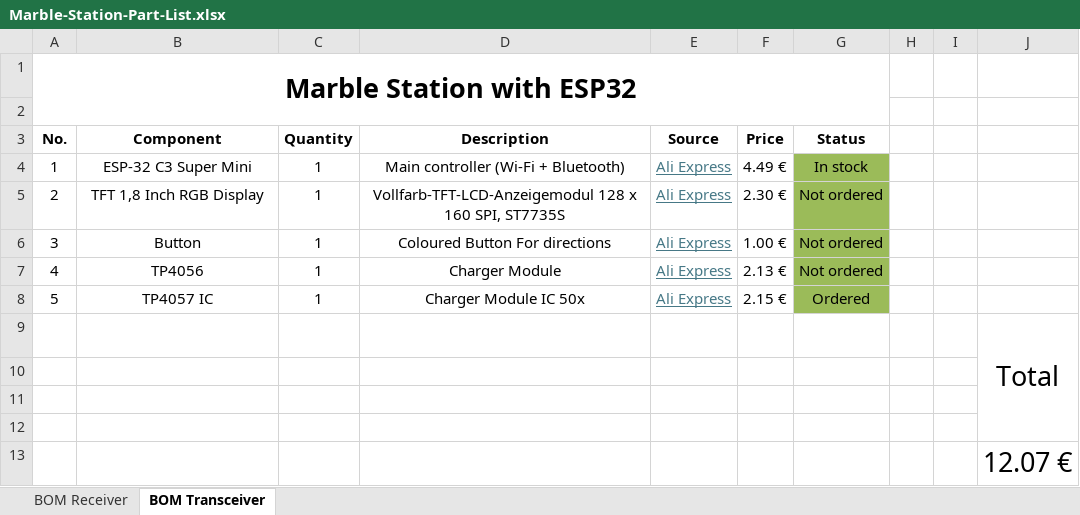
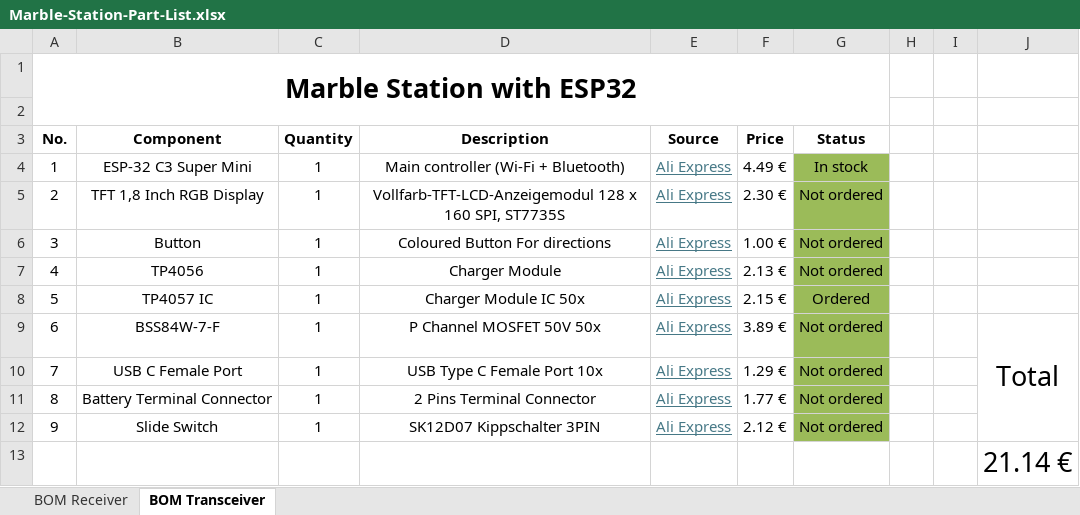
Before and after one commit to JovankaBry/Marble-Station-ESP32, an Excel workbook: parts/Marble-Station-Part-List.xlsx, sheet BOM Transceiver, drawn as a sheet; values as stored, in another font and other column widths than the file's, no borders; conditional formats not drawn; removed rows and columns are numbered as before the commit, all else as after; the diff names each change by its address in the sheet, - before the commit and + after, or states it on an @@ line.

Commit message:
Improved schematic, and updated excel list

```diff
--- a/parts/Marble-Station-Part-List.xlsx (sheet BOM Transceiver)
+++ b/parts/Marble-Station-Part-List.xlsx (sheet BOM Transceiver)
-row 9:  |  |  |  |  |  |  |  |  | Total
-row 9: (empty)
+row 9: 6 | BSS84W-7-F | 1 | P Channel MOSFET 50V 50x | Ali Express | 3.89 € | Not ordered |  |  | Total
-G9:G11 fill: none
+G9:G11 fill: #9BBB59
+J9:J12 merged
-row 10: (empty)
+row 10: 7 | USB C Female Port | 1 | USB Type C Female Port 10x | Ali Express | 1.29 € | Not ordered
-row 11: (empty)
+row 11: 8 | Battery Terminal Connector | 1 | 2 Pins Terminal Connector | Ali Express | 1.77 € | Not ordered
+row 12: 9 | Slide Switch | 1 | SK12D07 Kippschalter 3PIN | Ali Express | 2.12 € | Not ordered
-J13: 12.07 €
+J13: 21.14 €
```
Also changed, not shown: 35 other files.
